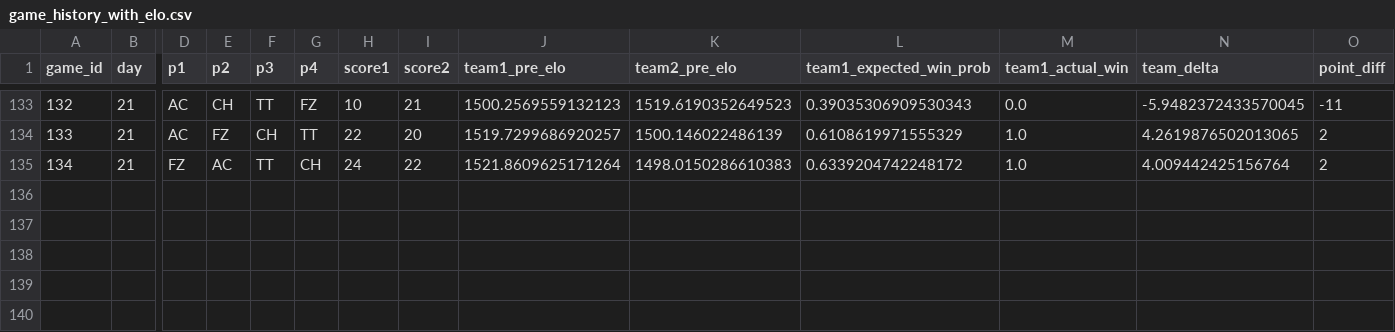
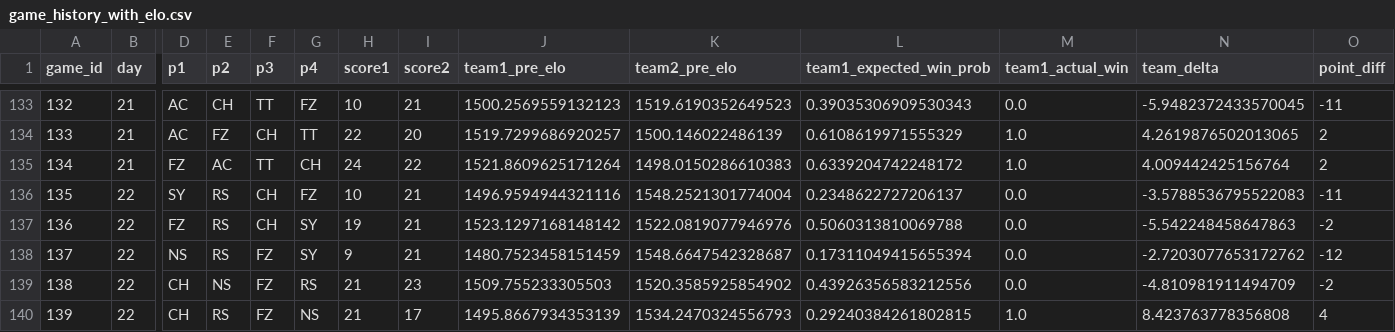
Before and after one commit to colechar-oss/Ping-Pong-Data-Analysis-Dashboard, a CSV file: docs/game_history_with_elo.csv, drawn as a sheet; only a part is shown, gaps mark what is left out; rows hold the shown columns only; the diff names each change by its address in the sheet, - before the commit and + after, or states it on an @@ line.

```diff
--- a/docs/game_history_with_elo.csv
+++ b/docs/game_history_with_elo.csv
+row 136: 135 | 22 | SY | RS | CH | FZ | 10 | 21 | 1496.9594944321116 | 1548.2521301774004 | 0.2348622727206137 | 0.0 | -3.5788536795522083 | -11
+row 137: 136 | 22 | FZ | RS | CH | SY | 19 | 21 | 1523.1297168148142 | 1522.0819077946976 | 0.5060313810069788 | 0.0 | -5.542248458647863 | -2
+row 138: 137 | 22 | NS | RS | FZ | SY | 9 | 21 | 1480.7523458151459 | 1548.6647542328687 | 0.17311049415655394 | 0.0 | -2.7203077653172762 | -12
+row 139: 138 | 22 | CH | NS | FZ | RS | 21 | 23 | 1509.755233305503 | 1520.3585925854902 | 0.43926356583212556 | 0.0 | -4.810981911494709 | -2
+row 140: 139 | 22 | CH | RS | FZ | NS | 21 | 17 | 1495.8667934353139 | 1534.2470324556793 | 0.29240384261802815 | 1.0 | 8.423763778356808 | 4
```
Also changed, not shown: docs/ML Data/ml_training_table.csv, docs/ML Data/trueskill_history.csv, 50 other files.
